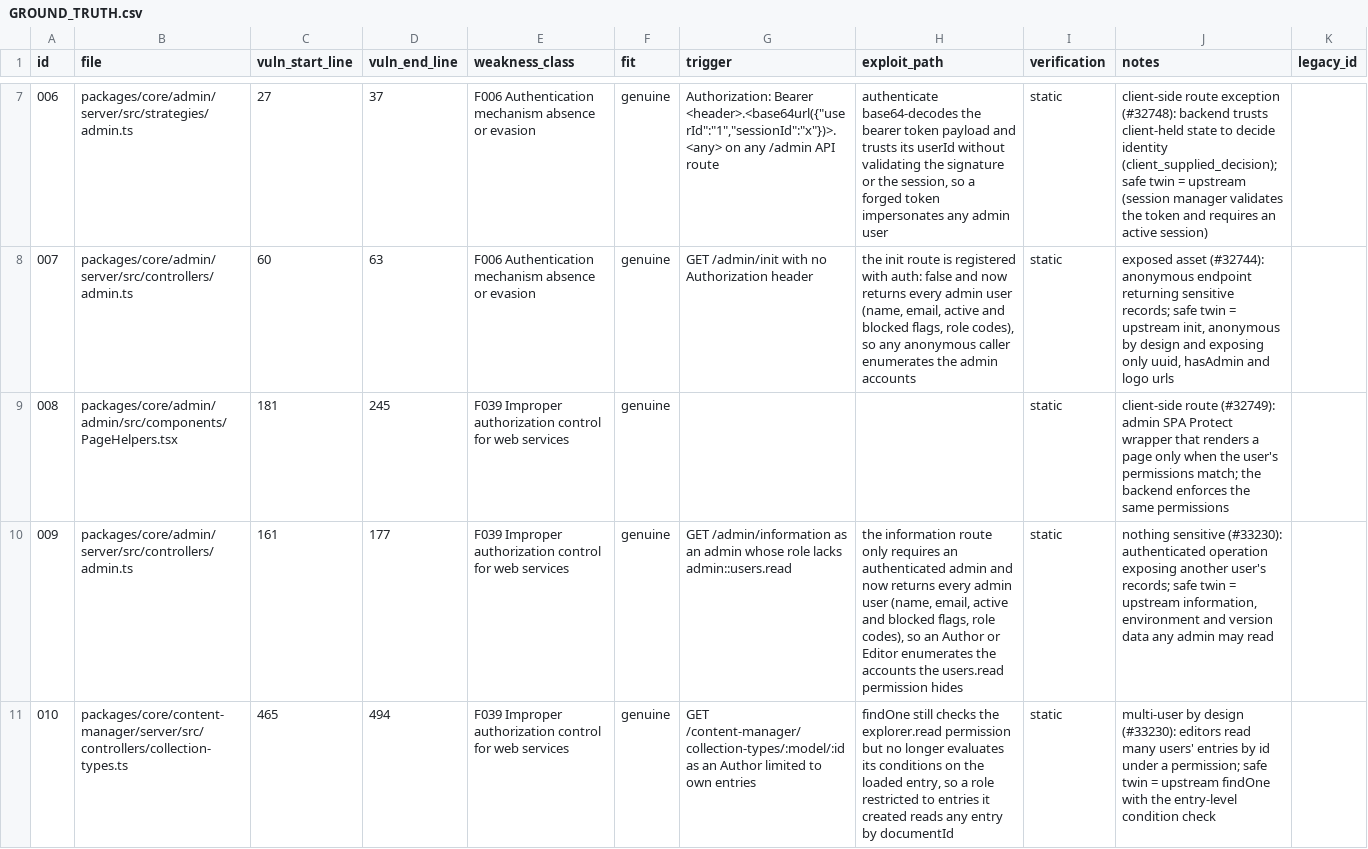
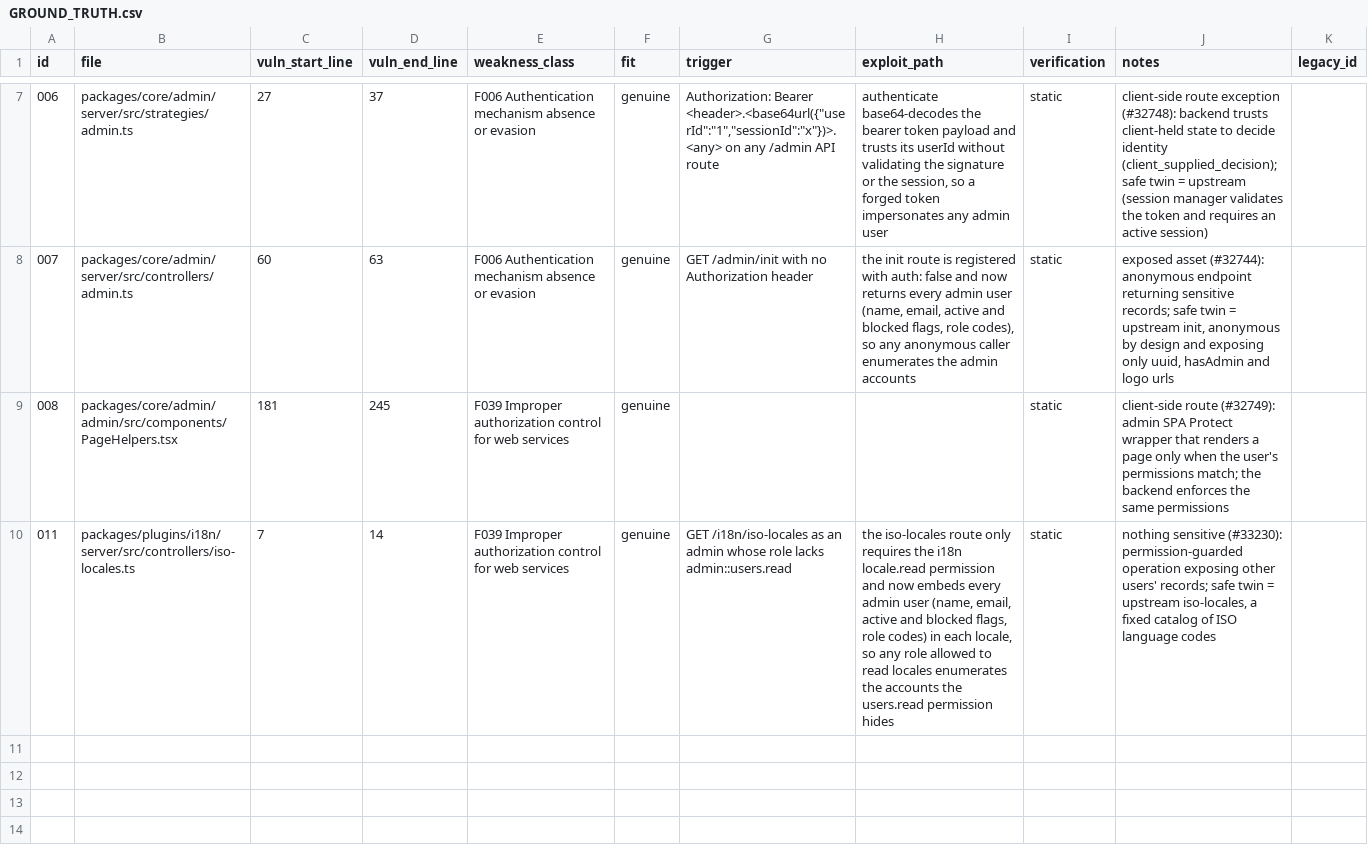
Before and after one commit to fluidattacks/VBD-strapi, a CSV file: GROUND_TRUTH.csv, drawn as a sheet; only a part is shown, gaps mark what is left out; removed rows and columns are numbered as before the commit, all else as after; the diff names each change by its address in the sheet, - before the commit and + after, or states it on an @@ line.

Commit message:
replace authz by-design samples

```diff
--- a/GROUND_TRUTH.csv
+++ b/GROUND_TRUTH.csv
-row 10: 009 | packages/core/admin/server/src/controllers/admin.ts | 161 | 177 | F039 Improper authorization control for web services | genuine | GET /admin/information as an admin whose role lacks admin::users.read | the information route only requires an authenticated admin and now returns every admin user (name, email, active and blocked flags, role codes), so an Author or Editor enumerates the accounts the users.read permission hides | static | nothing sensitive (#33230): authenticated operation exposing another user's records; safe twin = upstream information, environment and version data any admin may read
-row 11: 010 | packages/core/content-manager/server/src/controllers/collection-types.ts | 465 | 494 | F039 Improper authorization control for web services | genuine | GET /content-manager/collection-types/:model/:id as an Author limited to own entries | findOne still checks the explorer.read permission but no longer evaluates its conditions on the loaded entry, so a role restricted to entries it created reads any entry by documentId | static | multi-user by design (#33230): editors read many users' entries by id under a permission; safe twin = upstream findOne with the entry-level condition check
+row 10: 011 | packages/plugins/i18n/server/src/controllers/iso-locales.ts | 7 | 14 | F039 Improper authorization control for web services | genuine | GET /i18n/iso-locales as an admin whose role lacks admin::users.read | the iso-locales route only requires the i18n locale.read permission and now embeds every admin user (name, email, active and blocked flags, role codes) in each locale, so any role allowed to read locales enumerates the accounts the users.read permission hides | static | nothing sensitive (#33230): permission-guarded operation exposing other users' records; safe twin = upstream iso-locales, a fixed catalog of ISO language codes
```
